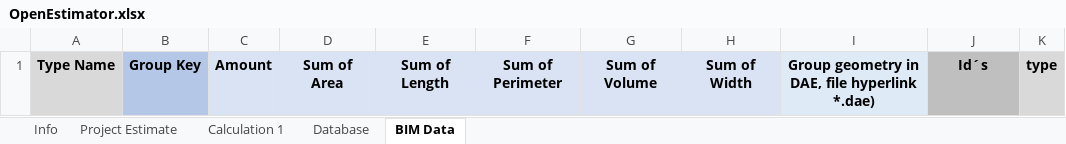
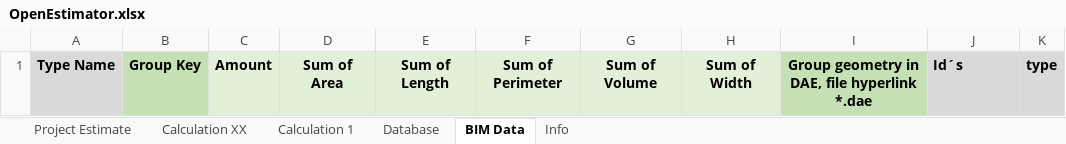
Before and after one commit to datadrivenconstruction/Open-Estimation, an Excel workbook: OpenEstimator.xlsx, sheet BIM Data, drawn as a sheet; values as stored, in another font and other column widths than the file's, no borders; the diff names each change by its address in the sheet, - before the commit and + after, or states it on an @@ line.

```diff
--- a/OpenEstimator.xlsx (sheet BIM Data)
+++ b/OpenEstimator.xlsx (sheet BIM Data)
+sheet tab: Calculation XX
@@ sheet tab order changed: Project Estimate | Calculation XX | Calculation 1 | Database | BIM Data | Info @@
-B1 fill: #B4C7E7
+B1 fill: #C5E0B4
-C1:H1 fill: #DAE3F3
+C1:H1 fill: #E2F0D9
-I1: Group geometry in DAE, file hyperlink *.dae)
+I1: Group geometry in DAE, file hyperlink *.dae
-I1 fill: #DEEBF7
+I1 fill: #C5E0B4
@@ J1 fill: #BFBFBF → #D9D9D9, alignment: center → left @@
```
Also changed, not shown: sheet Project Estimate, sheet Calculation 1, sheet Info, sheet Database, formulas that keep their value.
